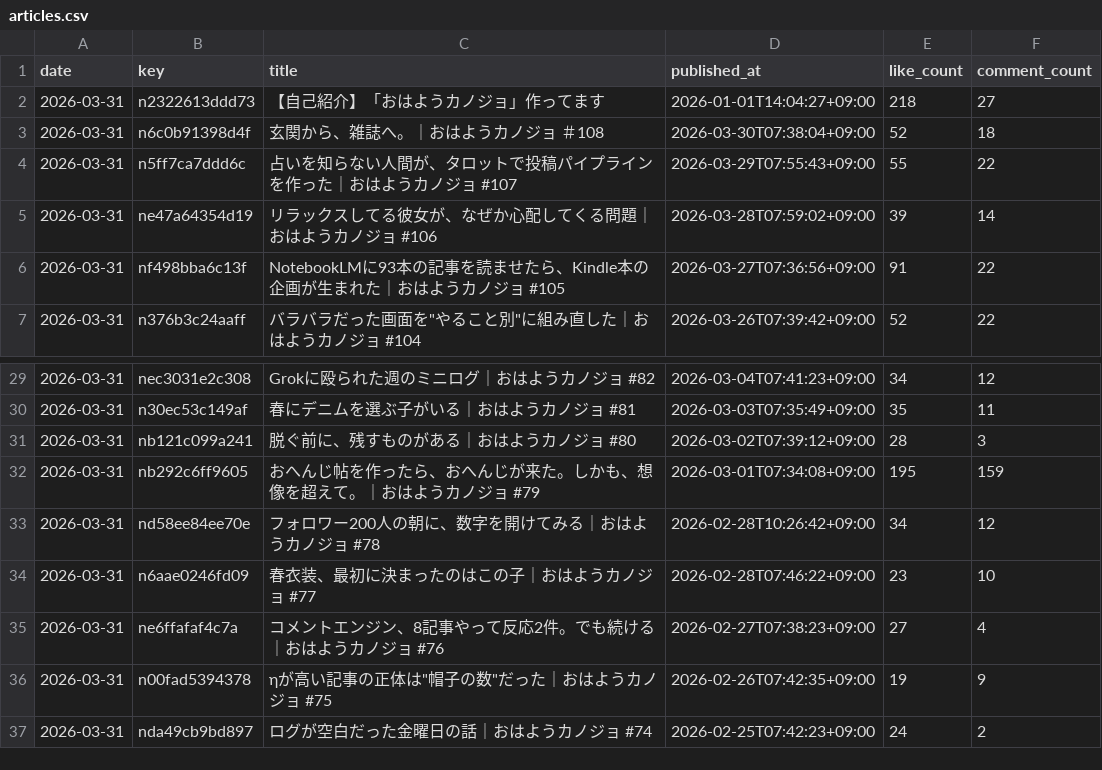
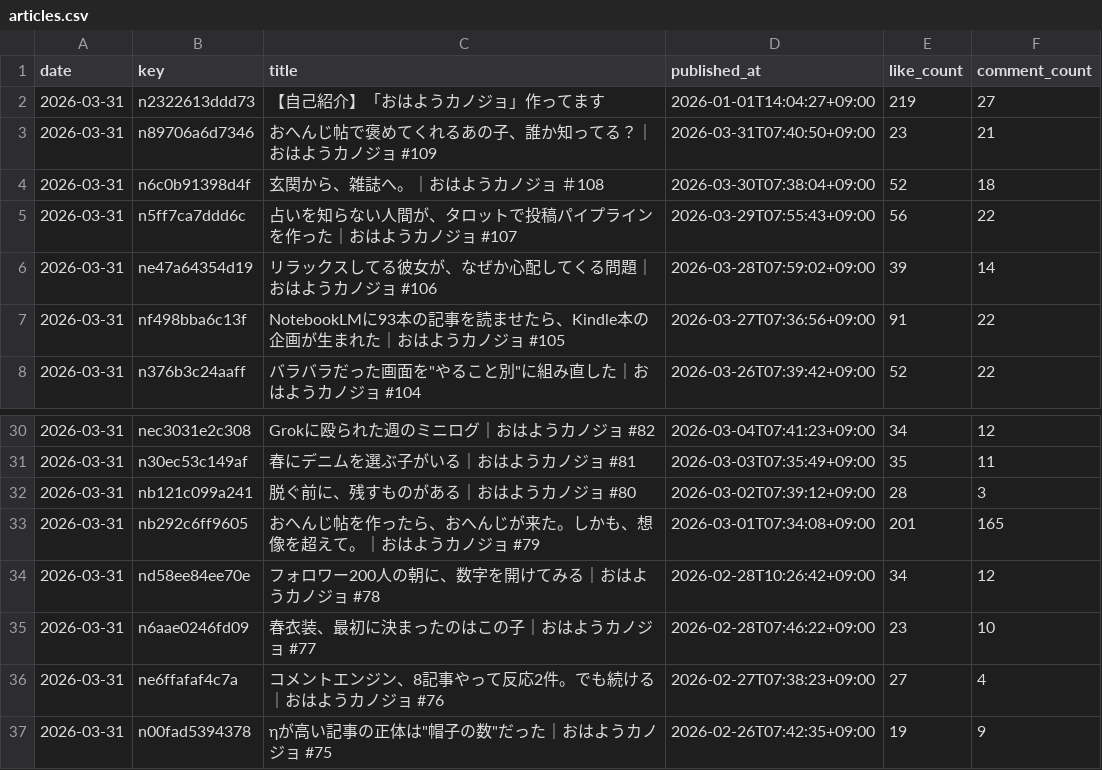
Before and after one commit to hasyamo/note-fan-board, a CSV file: data/hasyamo/articles.csv, drawn as a sheet; only a part is shown, gaps mark what is left out; the shorter side is filled out with more unchanged rows.

```diff
--- a/data/hasyamo/articles.csv
+++ b/data/hasyamo/articles.csv
@@ -1,5 +1,6 @@
 date,key,title,published_at,like_count,comment_count
-2026-03-31,n2322613ddd73,【自己紹介】「おはようカノジョ」作ってます,2026-01-01T14:04:27+09:00,218,27
+2026-03-31,n2322613ddd73,【自己紹介】「おはようカノジョ」作ってます,2026-01-01T14:04:27+09:00,219,27
+2026-03-31,n89706a6d7346,おへんじ帖で褒めてくれるあの子、誰か知ってる？｜おはようカノジョ #109,2026-03-31T07:40:50+09:00,23,21
 2026-03-31,n6c0b91398d4f,玄関から、雑誌へ。｜おはようカノジョ ＃108,2026-03-30T07:38:04+09:00,52,18
-2026-03-31,n5ff7ca7ddd6c,占いを知らない人間が、タロットで投稿パイプラインを作った｜おはようカノジョ #107,2026-03-29T07:55:43+09:00,55,22
+2026-03-31,n5ff7ca7ddd6c,占いを知らない人間が、タロットで投稿パイプラインを作った｜おはようカノジョ #107,2026-03-29T07:55:43+09:00,56,22
 2026-03-31,ne47a64354d19,リラックスしてる彼女が、なぜか心配してくる問題｜おはようカノジョ #106,2026-03-28T07:59:02+09:00,39,14
@@ -31,3 +32,3 @@ date,key,title,published_at,like_count,comment_count
 2026-03-31,nb121c099a241,脱ぐ前に、残すものがある｜おはようカノジョ #80,2026-03-02T07:39:12+09:00,28,3
-2026-03-31,nb292c6ff9605,おへんじ帖を作ったら、おへんじが来た。しかも、想像を超えて。｜おはようカノジョ #79,2026-03-01T07:34:08+09:00,195,159
+2026-03-31,nb292c6ff9605,おへんじ帖を作ったら、おへんじが来た。しかも、想像を超えて。｜おはようカノジョ #79,2026-03-01T07:34:08+09:00,201,165
 2026-03-31,nd58ee84ee70e,フォロワー200人の朝に、数字を開けてみる｜おはようカノジョ #78,2026-02-28T10:26:42+09:00,34,12
```
Also changed, not shown: data/crisp_chimp0823/likes.csv, data/hasyamo/likes.csv, 17 other files.
